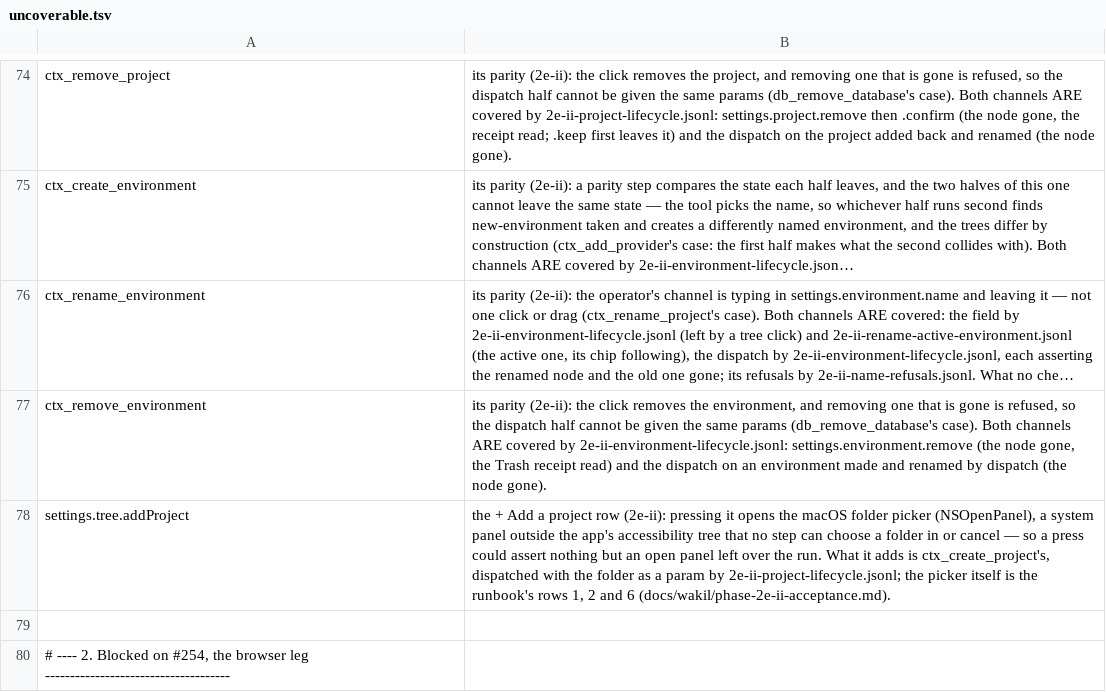
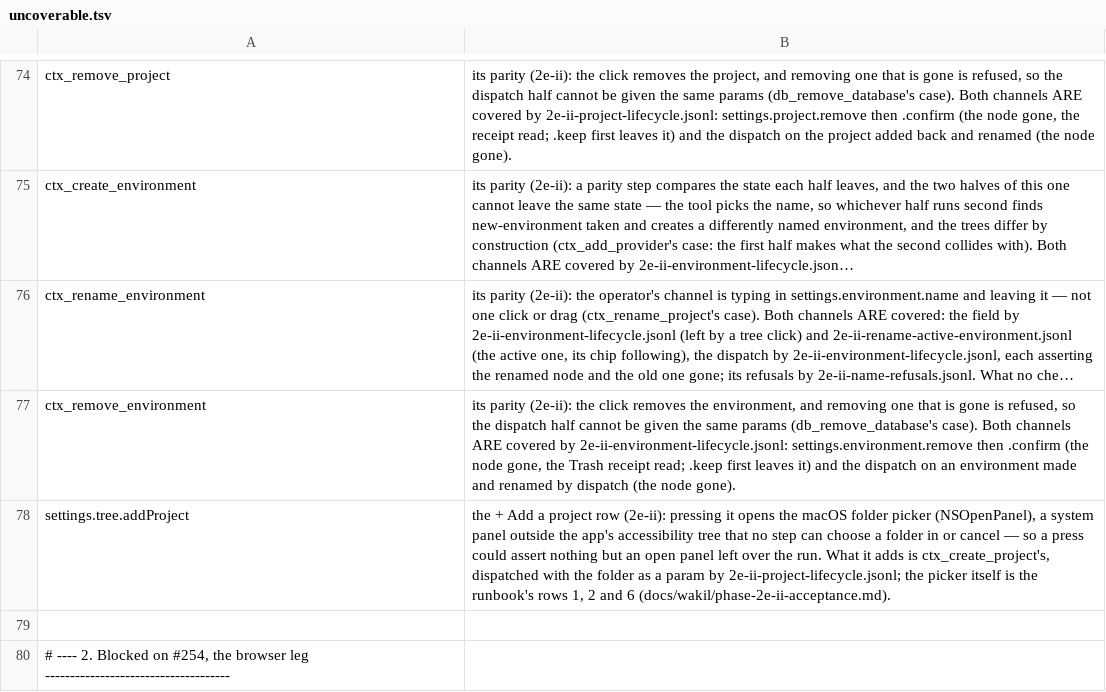
Before and after one commit to yehia-khalil/wakil, a TSV file: e2e/checks/uncoverable.tsv, drawn as a sheet; only a part is shown, gaps mark what is left out; long unchanged cells end in …; the diff names each change by its address in the sheet, - before the commit and + after, or states it on an @@ line.

Commit message:
Removing an environment asks first, and its Trash copy is trashed from beside project.json so Put Back works

```diff
--- a/e2e/checks/uncoverable.tsv
+++ b/e2e/checks/uncoverable.tsv
-B77: …2e-ii-environment-lifecycle.jsonl: settings.environment.remove (the node gone, the Trash receipt read) and the…
+B77: …2e-ii-environment-lifecycle.jsonl: settings.environment.remove then .confirm (the node gone, the Trash receipt read; .keep first leaves it) and the…
```
Also changed, not shown: 6 other files.
